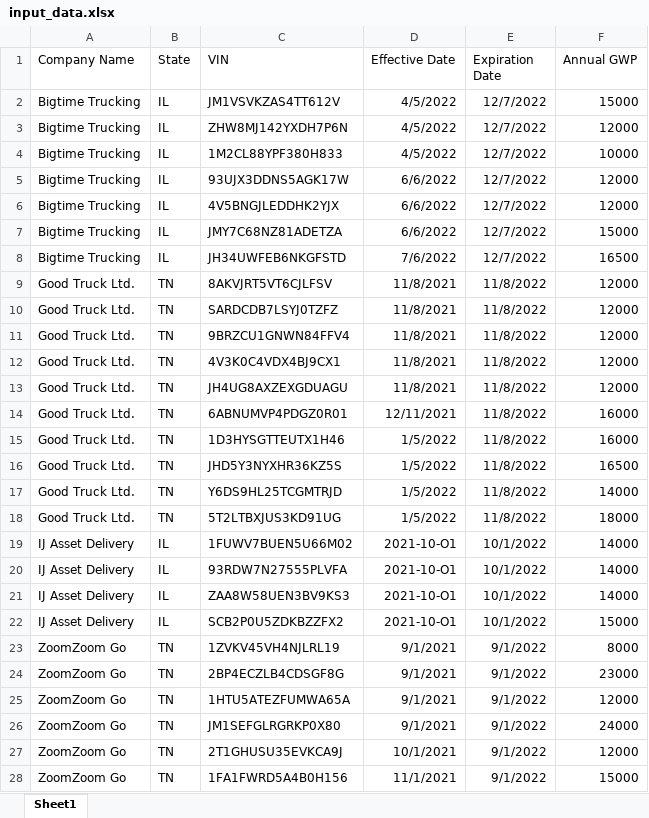
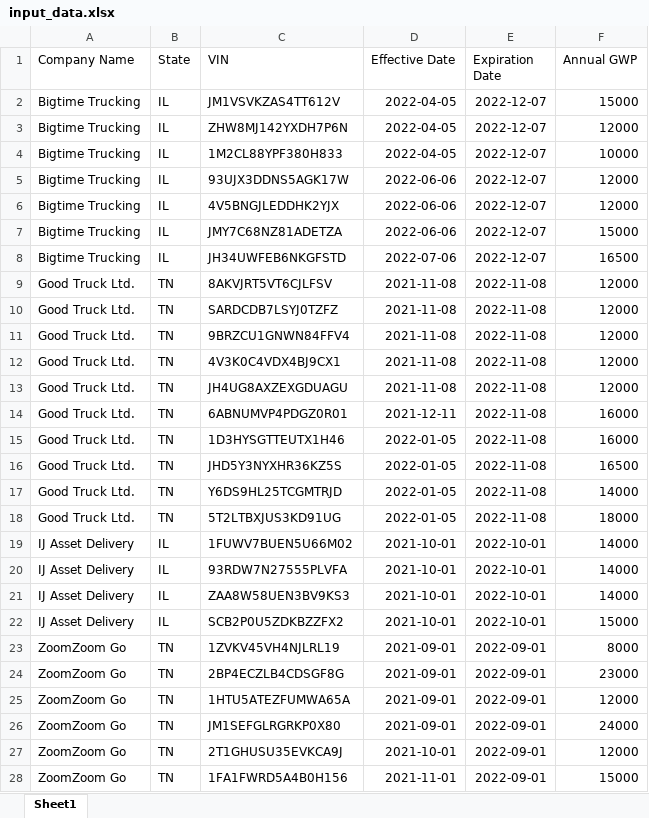
Before and after one commit to thelearned1/koffie-sysrep, an Excel workbook: input_data.xlsx, sheet Sheet1, drawn as a sheet; only a part is shown; values as stored, in another font and other column widths than the file's, no borders; the diff covers the shown part only; the diff names each change by its address in the sheet, - before the commit and + after, or states it on an @@ line.

```diff
--- a/input_data.xlsx (sheet Sheet1)
+++ b/input_data.xlsx (sheet Sheet1)
-D2:D4 (Effective Date): 4/5/2022
+D2:D4 (Effective Date): 2022-04-05
-E2:E8 (Expiration Date): 12/7/2022
+E2:E8 (Expiration Date): 2022-12-07
-D5:D7 (Effective Date): 6/6/2022
+D5:D7 (Effective Date): 2022-06-06
-D8 (Effective Date): 7/6/2022
+D8 (Effective Date): 2022-07-06
-D9:D13 (Effective Date): 11/8/2021
+D9:D13 (Effective Date): 2021-11-08
-E9:E18 (Expiration Date): 11/8/2022
+E9:E18 (Expiration Date): 2022-11-08
-D14 (Effective Date): 12/11/2021
+D14 (Effective Date): 2021-12-11
-D15:D18 (Effective Date): 1/5/2022
+D15:D18 (Effective Date): 2022-01-05
-D19:D22 (Effective Date): 2021-10-O1
+D19:D22 (Effective Date): 2021-10-01
-E19:E22 (Expiration Date): 10/1/2022
+E19:E22 (Expiration Date): 2022-10-01
-D23:D26 (Effective Date): 9/1/2021
+D23:D26 (Effective Date): 2021-09-01
-E23:E28 (Expiration Date): 9/1/2022
+E23:E28 (Expiration Date): 2022-09-01
-D27 (Effective Date): 10/1/2021
+D27 (Effective Date): 2021-10-01
-D28 (Effective Date): 11/1/2021
+D28 (Effective Date): 2021-11-01
```
Also changed, not shown: 48 edited cells elsewhere in this sheet, 2 other files.
